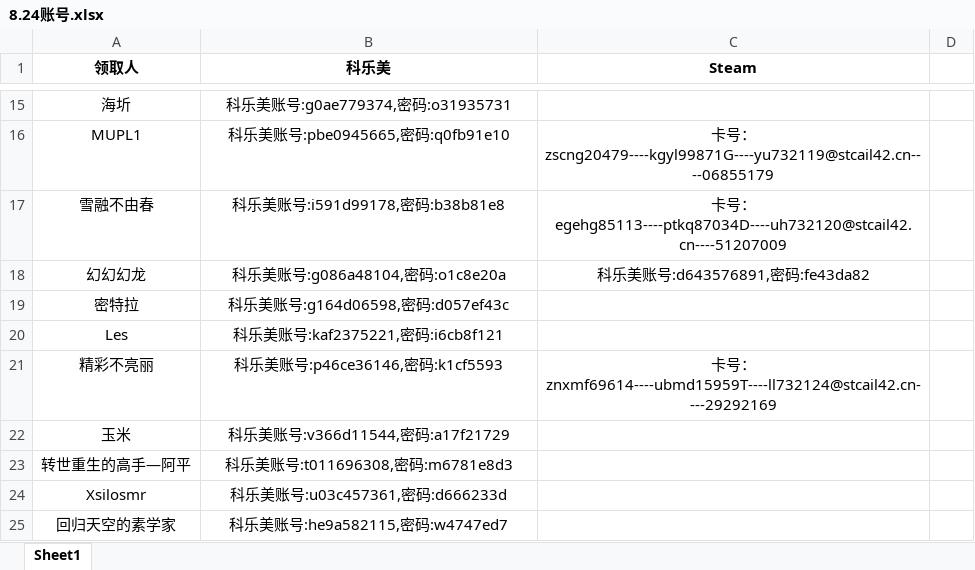
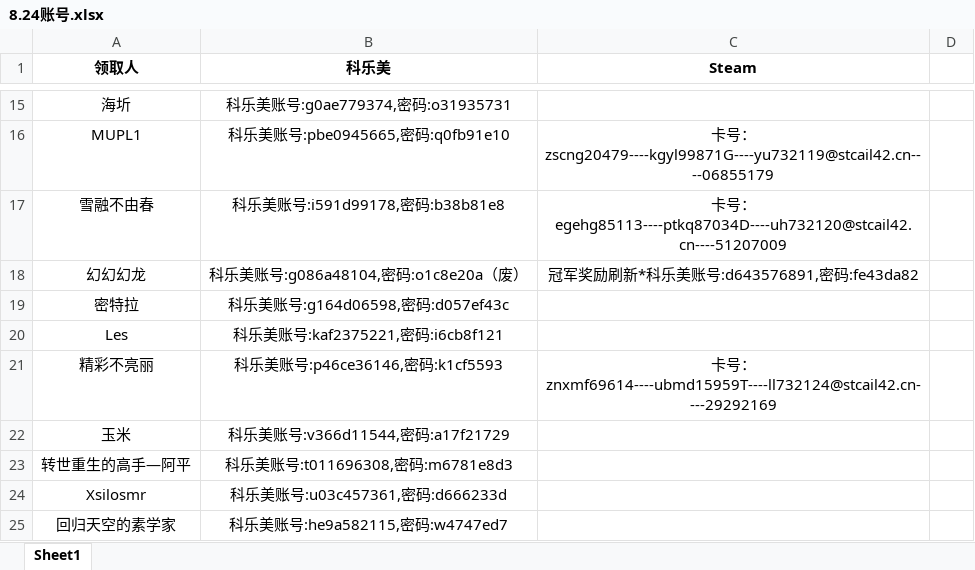
Before and after one commit to Fnrion/LIZI-CUP, an Excel workbook: 历届战报/2024年/24.8.24/8.24账号.xlsx, sheet Sheet1, drawn as a sheet; only a part is shown, gaps mark what is left out; values as stored, in another font and other column widths than the file's, no borders; the diff names each change by its address in the sheet, - before the commit and + after, or states it on an @@ line.

```diff
--- a/历届战报/2024年/24.8.24/8.24账号.xlsx (sheet Sheet1)
+++ b/历届战报/2024年/24.8.24/8.24账号.xlsx (sheet Sheet1)
-B18 (科乐美): 科乐美账号:g086a48104,密码:o1c8e20a
+B18 (科乐美): 科乐美账号:g086a48104,密码:o1c8e20a（废）
-C18 (Steam): 科乐美账号:d643576891,密码:fe43da82
+C18 (Steam): 冠军奖励刷新*科乐美账号:d643576891,密码:fe43da82
```
Also changed, not shown: 4 other files.
